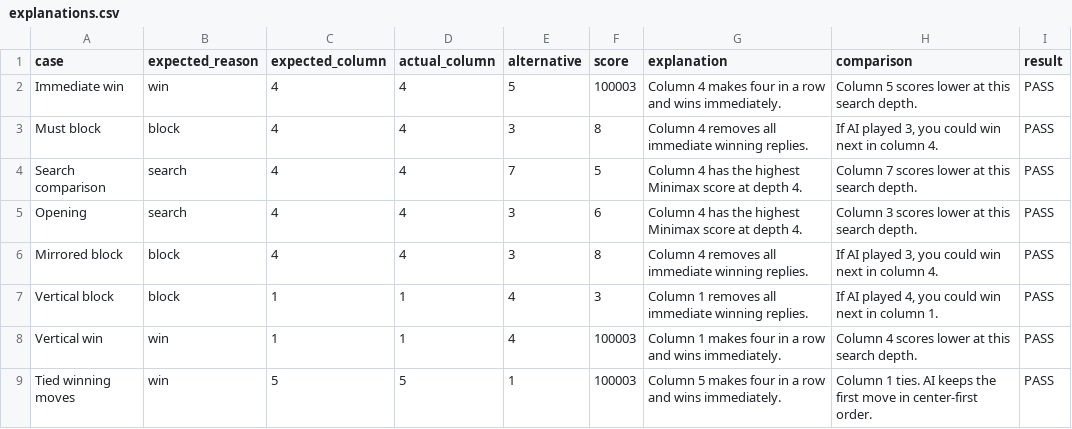
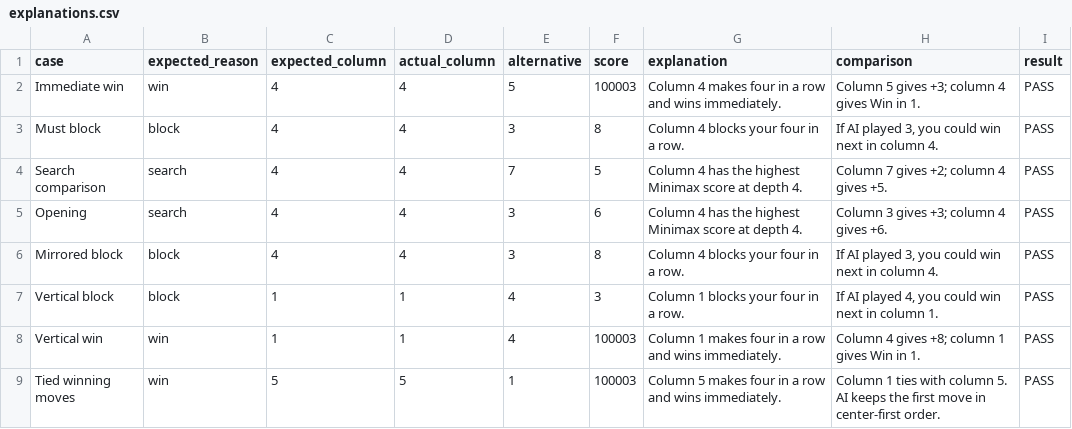
Before and after one commit to nhan142006/AI, a CSV file: results/explanations.csv, drawn as a sheet.

```diff
--- a/results/explanations.csv
+++ b/results/explanations.csv
@@ -1,9 +1,9 @@
 case,expected_reason,expected_column,actual_column,alternative,score,explanation,comparison,result
-Immediate win,win,4,4,5,100003,Column 4 makes four in a row and wins immediately.,Column 5 scores lower at this search depth.,PASS
-Must block,block,4,4,3,8,Column 4 removes all immediate winning replies.,"If AI played 3, you could win next in column 4.",PASS
-Search comparison,search,4,4,7,5,Column 4 has the highest Minimax score at depth 4.,Column 7 scores lower at this search depth.,PASS
-Opening,search,4,4,3,6,Column 4 has the highest Minimax score at depth 4.,Column 3 scores lower at this search depth.,PASS
-Mirrored block,block,4,4,3,8,Column 4 removes all immediate winning replies.,"If AI played 3, you could win next in column 4.",PASS
-Vertical block,block,1,1,4,3,Column 1 removes all immediate winning replies.,"If AI played 4, you could win next in column 1.",PASS
-Vertical win,win,1,1,4,100003,Column 1 makes four in a row and wins immediately.,Column 4 scores lower at this search depth.,PASS
-Tied winning moves,win,5,5,1,100003,Column 5 makes four in a row and wins immediately.,Column 1 ties. AI keeps the first move in center-first order.,PASS
+Immediate win,win,4,4,5,100003,Column 4 makes four in a row and wins immediately.,Column 5 gives +3; column 4 gives Win in 1.,PASS
+Must block,block,4,4,3,8,Column 4 blocks your four in a row.,"If AI played 3, you could win next in column 4.",PASS
+Search comparison,search,4,4,7,5,Column 4 has the highest Minimax score at depth 4.,Column 7 gives +2; column 4 gives +5.,PASS
+Opening,search,4,4,3,6,Column 4 has the highest Minimax score at depth 4.,Column 3 gives +3; column 4 gives +6.,PASS
+Mirrored block,block,4,4,3,8,Column 4 blocks your four in a row.,"If AI played 3, you could win next in column 4.",PASS
+Vertical block,block,1,1,4,3,Column 1 blocks your four in a row.,"If AI played 4, you could win next in column 1.",PASS
+Vertical win,win,1,1,4,100003,Column 1 makes four in a row and wins immediately.,Column 4 gives +8; column 1 gives Win in 1.,PASS
+Tied winning moves,win,5,5,1,100003,Column 5 makes four in a row and wins immediately.,Column 1 ties with column 5. AI keeps the first move in center-first order.,PASS
```
Also changed, not shown: results/search.csv, 15 other files.
